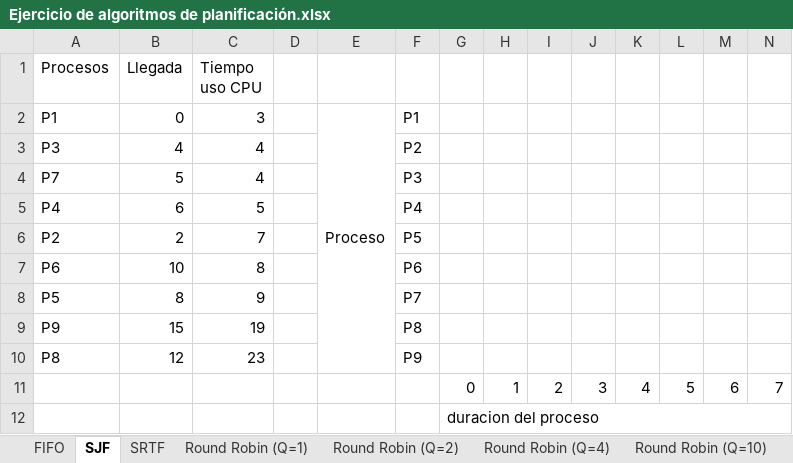
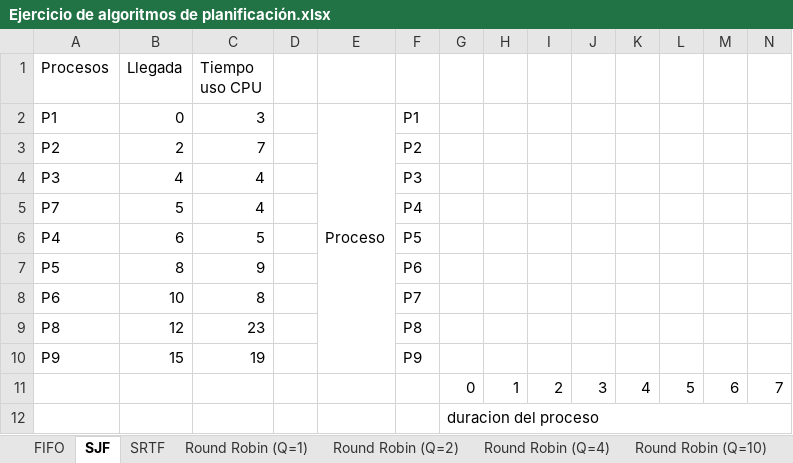
Before and after one commit to mgagliardo/digital-house-fullstack-developer, an Excel workbook: intro-informatica/Clase_11/Ejercicio de algoritmos de planificación.xlsx, sheet SJF, drawn as a sheet; only a part is shown; values as stored, in another font and other column widths than the file's, no cell formats; charts and pictures not drawn; removed rows and columns are numbered as before the commit, all else as after; rows hold the shown columns only; the diff names each change by its address in the sheet, - before the commit and + after, or states it on an @@ line.

```diff
--- a/intro-informatica/Clase_11/Ejercicio de algoritmos de planificación.xlsx (sheet SJF)
+++ b/intro-informatica/Clase_11/Ejercicio de algoritmos de planificación.xlsx (sheet SJF)
+row 3: P2 | 2 | 7 |  |  | P2
-F4: P2
+F4: P3
-F5: P3
+F5: P4
-F6: P4
+F6: P5
-row 6: P2 | 2 | 7 |  |  | P5
-row 7: P6 | 10 | 8 |  |  | P6
-F7: P7
+F7: P6
-row 9: P9 | 15 | 19 |  |  | P8
+row 8: P6 | 10 | 8 |  |  | P7
-F9: P9
+F9: P8
+row 10: P9 | 15 | 19 |  |  | P9
```
Also changed, not shown: sheet Round Robin (Q=2), sheet Round Robin (Q=4), sheet Round Robin (Q=1), cell formats, 1 other file.
